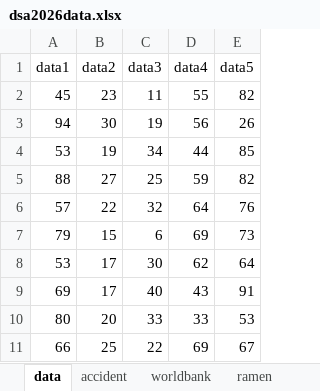
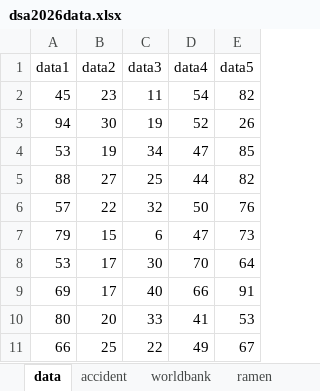
Before and after one commit to CreativeStudies-NGT/lectures, an Excel workbook: dsa/dsa2026data.xlsx, sheet data, drawn as a sheet; values as stored, in another font and other column widths than the file's, no borders; the diff names each change by its address in the sheet, - before the commit and + after, or states it on an @@ line.

```diff
--- a/dsa/dsa2026data.xlsx (sheet data)
+++ b/dsa/dsa2026data.xlsx (sheet data)
-D2 (data4): 55
+D2 (data4): 54
-D3 (data4): 56
+D3 (data4): 52
-D4 (data4): 44
+D4 (data4): 47
-D5 (data4): 59
+D5 (data4): 44
-D6 (data4): 64
+D6 (data4): 50
-D7 (data4): 69
+D7 (data4): 47
-D8 (data4): 62
+D8 (data4): 70
-D9 (data4): 43
+D9 (data4): 66
-D10 (data4): 33
+D10 (data4): 41
-D11 (data4): 69
+D11 (data4): 49
```
Also changed, not shown: other sheet tabs, 1 other file.
